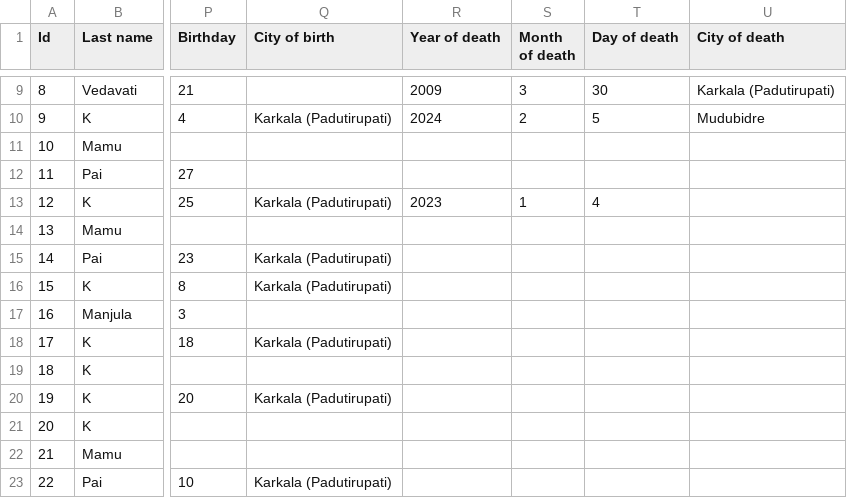
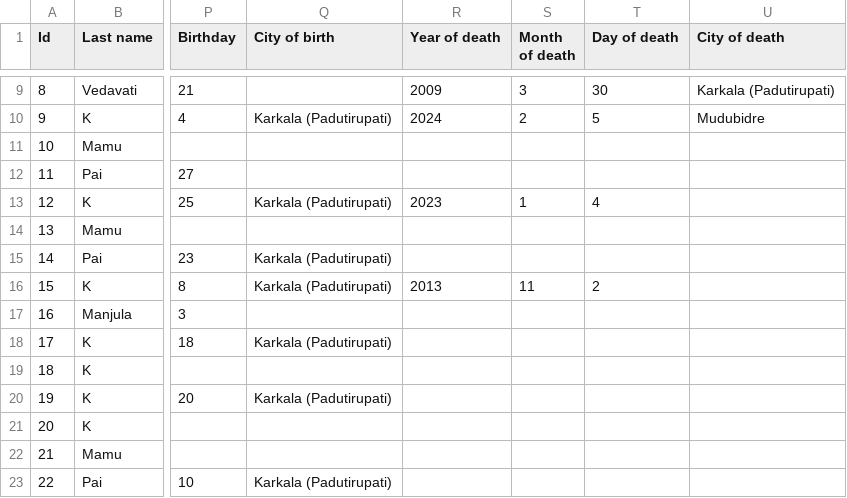
Before and after one commit to Karrot-Tech/family-tree, a CSV file: scripts/input/Family Tree Knots - People.csv, drawn as a sheet; only a part is shown, gaps mark what is left out; the diff names each change by its address in the sheet, - before the commit and + after, or states it on an @@ line.

Commit message:
Daddy death day

```diff
--- a/scripts/input/Family Tree Knots - People.csv
+++ b/scripts/input/Family Tree Knots - People.csv
-R16 (Year of death): (empty)
+R16 (Year of death): 2013
-S16 (Month of death): (empty)
+S16 (Month of death): 11
-T16 (Day of death): (empty)
+T16 (Day of death): 2
```
Also changed, not shown: 1 other file.
